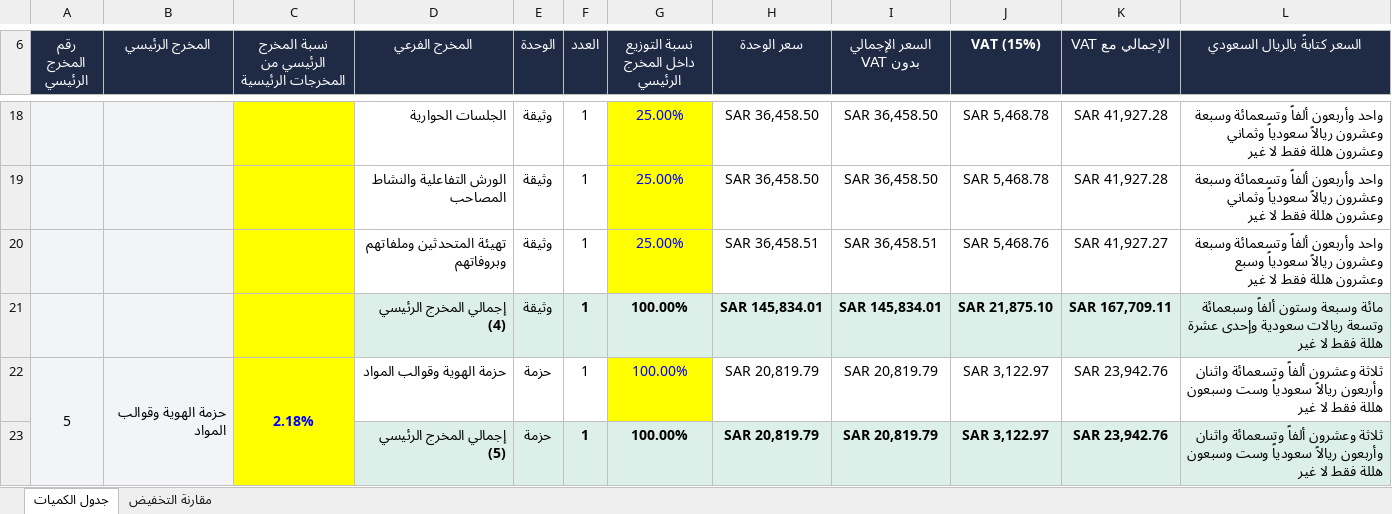
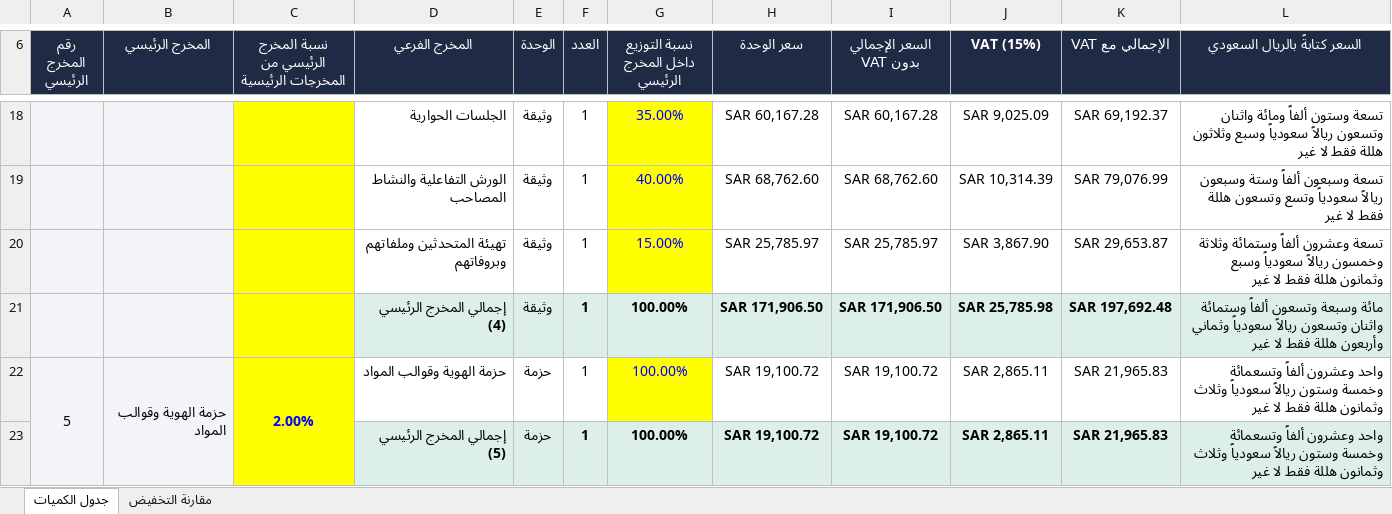
Before and after one commit to Salehabualnaja/-, an Excel workbook: boq/جدول_الكميات_التفصيلي.xlsx, sheet جدول الكميات, drawn as a sheet; only a part is shown, gaps mark what is left out; values as stored, in another font and other column widths than the file's, no borders; conditional formats not drawn; the diff covers the shown part only; the diff names each change by its address in the sheet, - before the commit and + after, or states it on an @@ line.

```diff
--- a/boq/جدول_الكميات_التفصيلي.xlsx (sheet جدول الكميات)
+++ b/boq/جدول_الكميات_التفصيلي.xlsx (sheet جدول الكميات)
-G18 (نسبة التوزيع داخل المخرج الرئيسي): 25.00%
+G18 (نسبة التوزيع داخل المخرج الرئيسي): 35.00%
-H18 (سعر الوحدة): SAR 36,458.50
+H18 (سعر الوحدة): SAR 60,167.28
-I18 (السعر الإجمالي بدون VAT): SAR 36,458.50
+I18 (السعر الإجمالي بدون VAT): SAR 60,167.28
-J18 (VAT (15%)): SAR 5,468.78
+J18 (VAT (15%)): SAR 9,025.09
-K18 (الإجمالي مع VAT): SAR 41,927.28
+K18 (الإجمالي مع VAT): SAR 69,192.37
-L18 (السعر كتابةً بالريال السعودي): واحد وأربعون ألفاً وتسعمائة وسبعة وعشرون ريالاً سعودياً وثماني وعشرون هللة فقط…
+L18 (السعر كتابةً بالريال السعودي): تسعة وستون ألفاً ومائة واثنان وتسعون ريالاً سعودياً وسبع وثلاثون هللة فقط…
-G19 (نسبة التوزيع داخل المخرج الرئيسي): 25.00%
+G19 (نسبة التوزيع داخل المخرج الرئيسي): 40.00%
-H19 (سعر الوحدة): SAR 36,458.50
+H19 (سعر الوحدة): SAR 68,762.60
-I19 (السعر الإجمالي بدون VAT): SAR 36,458.50
+I19 (السعر الإجمالي بدون VAT): SAR 68,762.60
-J19 (VAT (15%)): SAR 5,468.78
+J19 (VAT (15%)): SAR 10,314.39
-K19 (الإجمالي مع VAT): SAR 41,927.28
+K19 (الإجمالي مع VAT): SAR 79,076.99
-L19 (السعر كتابةً بالريال السعودي): واحد وأربعون ألفاً وتسعمائة وسبعة وعشرون ريالاً سعودياً وثماني وعشرون هللة فقط…
+L19 (السعر كتابةً بالريال السعودي): تسعة وسبعون ألفاً وستة وسبعون ريالاً سعودياً وتسع وتسعون هللة فقط…
-G20 (نسبة التوزيع داخل المخرج الرئيسي): 25.00%
+G20 (نسبة التوزيع داخل المخرج الرئيسي): 15.00%
-H20 (سعر الوحدة): SAR 36,458.51
+H20 (سعر الوحدة): SAR 25,785.97
-I20 (السعر الإجمالي بدون VAT): SAR 36,458.51
+I20 (السعر الإجمالي بدون VAT): SAR 25,785.97
-J20 (VAT (15%)): SAR 5,468.76
+J20 (VAT (15%)): SAR 3,867.90
-K20 (الإجمالي مع VAT): SAR 41,927.27
+K20 (الإجمالي مع VAT): SAR 29,653.87
-L20 (السعر كتابةً بالريال السعودي): واحد وأربعون ألفاً وتسعمائة وسبعة وعشرون ريالاً سعودياً وسبع وعشرون هللة فقط…
+L20 (السعر كتابةً بالريال السعودي): تسعة وعشرون ألفاً وستمائة وثلاثة وخمسون ريالاً سعودياً وسبع وثمانون هللة فقط…
-H21 (سعر الوحدة): SAR 145,834.01
+H21 (سعر الوحدة): SAR 171,906.50
-I21 (السعر الإجمالي بدون VAT): SAR 145,834.01
+I21 (السعر الإجمالي بدون VAT): SAR 171,906.50
-J21 (VAT (15%)): SAR 21,875.10
+J21 (VAT (15%)): SAR 25,785.98
-K21 (الإجمالي مع VAT): SAR 167,709.11
+K21 (الإجمالي مع VAT): SAR 197,692.48
-L21 (السعر كتابةً بالريال السعودي): مائة وسبعة وستون ألفاً وسبعمائة وتسعة ريالات سعودية وإحدى عشرة هللة فقط…
+L21 (السعر كتابةً بالريال السعودي): مائة وسبعة وتسعون ألفاً وستمائة واثنان وتسعون ريالاً سعودياً وثماني وأربعون هللة فقط…
-C22: 2.18%
+C22: 2.00%
-H22:H23 (سعر الوحدة): SAR 20,819.79
+H22:H23 (سعر الوحدة): SAR 19,100.72
-I22:I23 (السعر الإجمالي بدون VAT): SAR 20,819.79
+I22:I23 (السعر الإجمالي بدون VAT): SAR 19,100.72
-J22:J23 (VAT (15%)): SAR 3,122.97
+J22:J23 (VAT (15%)): SAR 2,865.11
-K22:K23 (الإجمالي مع VAT): SAR 23,942.76
+K22:K23 (الإجمالي مع VAT): SAR 21,965.83
-L22:L23 (السعر كتابةً بالريال السعودي): ثلاثة وعشرون ألفاً وتسعمائة واثنان وأربعون ريالاً سعودياً وست وسبعون هللة فقط…
+L22:L23 (السعر كتابةً بالريال السعودي): واحد وعشرون ألفاً وتسعمائة وخمسة وستون ريالاً سعودياً وثلاث وثمانون هللة فقط…
```
Also changed, not shown: 194 edited cells elsewhere in this sheet, sheet مقارنة التخفيض, formulas that keep their value.
